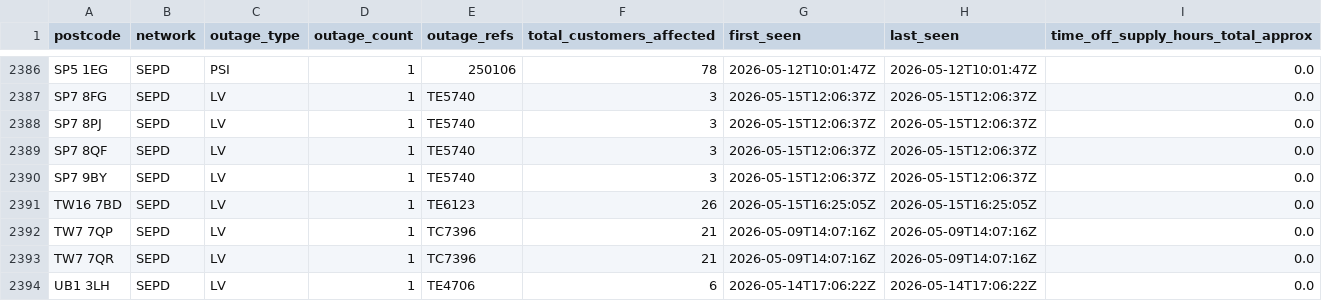
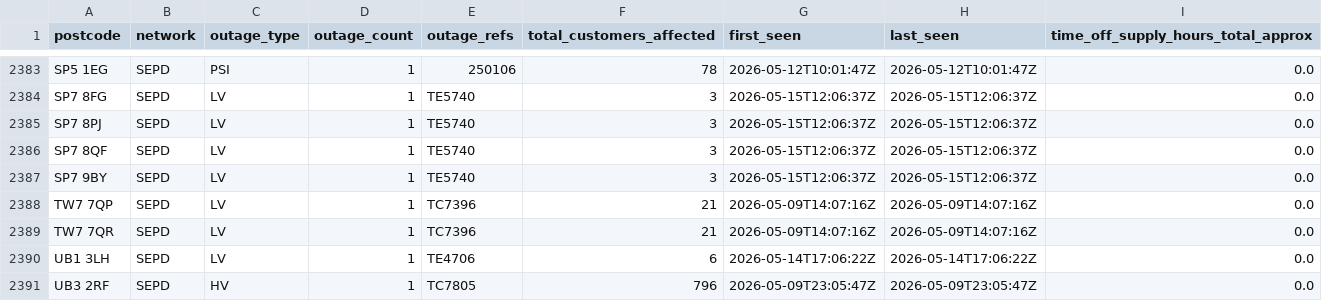
Before and after one commit to hatch-sse/powercuts-mvp, a CSV file: data/exports/postcodes_2026-05-08_to_2026-05-15.csv, drawn as a sheet; only a part is shown, gaps mark what is left out; the shorter side is filled out with more unchanged rows; the diff covers the shown part only.

```diff
--- a/data/exports/postcodes_2026-05-08_to_2026-05-15.csv
+++ b/data/exports/postcodes_2026-05-08_to_2026-05-15.csv
@@ -2390,3 +2387,2 @@ SP7 8QF,SEPD,LV,1,TE5740,3,2026-05-15T12:06:37Z,2026-05-15T12:06:37Z,0.0
 SP7 9BY,SEPD,LV,1,TE5740,3,2026-05-15T12:06:37Z,2026-05-15T12:06:37Z,0.0
-TW16 7BD,SEPD,LV,1,TE6123,26,2026-05-15T16:25:05Z,2026-05-15T16:25:05Z,0.0
 TW7 7QP,SEPD,LV,1,TC7396,21,2026-05-09T14:07:16Z,2026-05-09T14:07:16Z,0.0
```
Also changed, not shown: 7 added rows and 10 removed rows elsewhere in this file, data/exports/annual/postcodes_2026.csv, data/exports/postcodes_latest_7d.csv, 10 other files.
